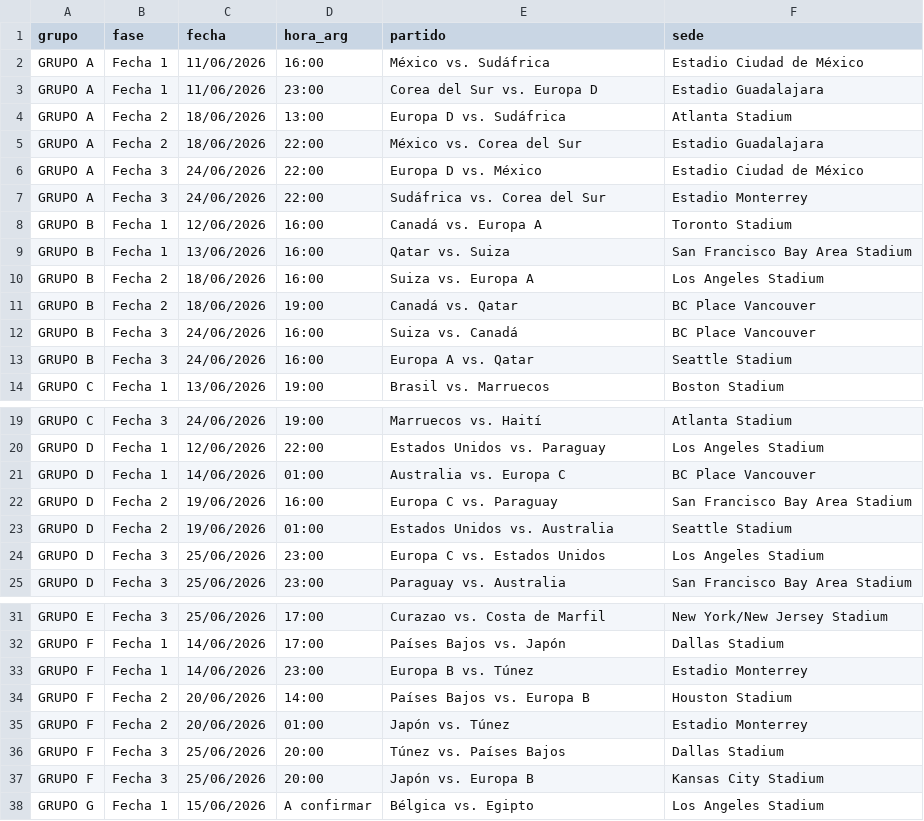
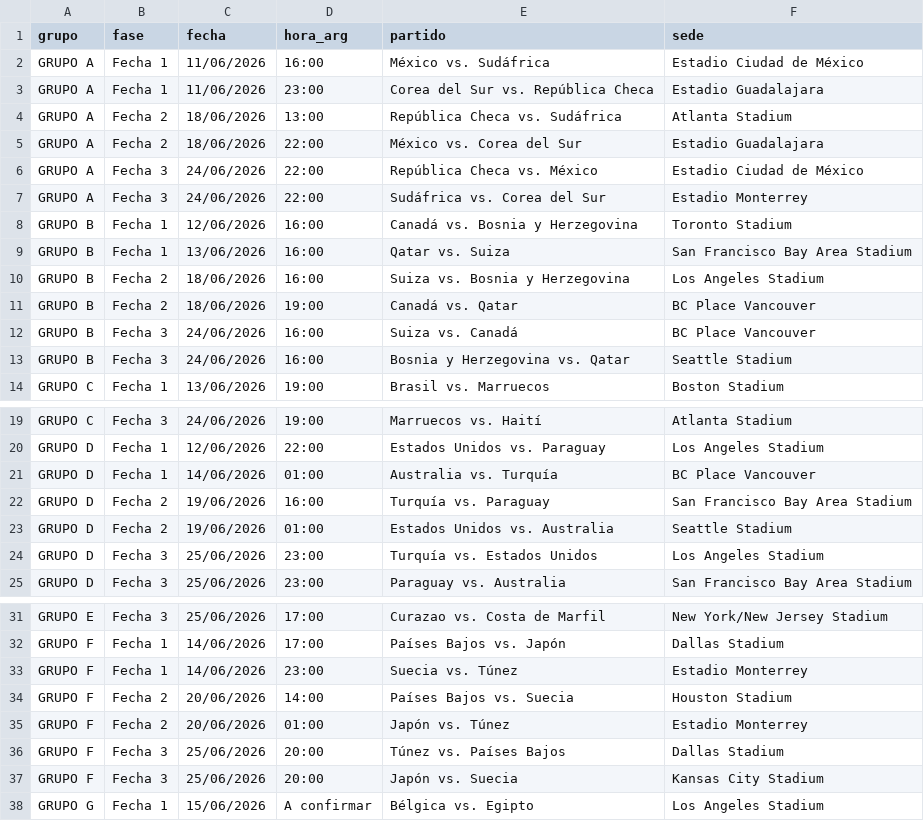
Before and after one commit to eltucky/prode, a CSV file: data/partidos.csv, drawn as a sheet; only a part is shown, gaps mark what is left out; the diff covers the shown part only.

```diff
--- a/data/partidos.csv
+++ b/data/partidos.csv
@@ -2,13 +2,13 @@ grupo,fase,fecha,hora_arg,partido,sede
 GRUPO A,Fecha 1,11/06/2026,16:00,México vs. Sudáfrica,Estadio Ciudad de México
-GRUPO A,Fecha 1,11/06/2026,23:00,Corea del Sur vs. Europa D,Estadio Guadalajara
-GRUPO A,Fecha 2,18/06/2026,13:00,Europa D vs. Sudáfrica,Atlanta Stadium
+GRUPO A,Fecha 1,11/06/2026,23:00,Corea del Sur vs. República Checa,Estadio Guadalajara
+GRUPO A,Fecha 2,18/06/2026,13:00,República Checa vs. Sudáfrica,Atlanta Stadium
 GRUPO A,Fecha 2,18/06/2026,22:00,México vs. Corea del Sur,Estadio Guadalajara
-GRUPO A,Fecha 3,24/06/2026,22:00,Europa D vs. México,Estadio Ciudad de México
+GRUPO A,Fecha 3,24/06/2026,22:00,República Checa vs. México,Estadio Ciudad de México
 GRUPO A,Fecha 3,24/06/2026,22:00,Sudáfrica vs. Corea del Sur,Estadio Monterrey
-GRUPO B,Fecha 1,12/06/2026,16:00,Canadá vs. Europa A,Toronto Stadium
+GRUPO B,Fecha 1,12/06/2026,16:00,Canadá vs. Bosnia y Herzegovina,Toronto Stadium
 GRUPO B,Fecha 1,13/06/2026,16:00,Qatar vs. Suiza,San Francisco Bay Area Stadium
-GRUPO B,Fecha 2,18/06/2026,16:00,Suiza vs. Europa A,Los Angeles Stadium
+GRUPO B,Fecha 2,18/06/2026,16:00,Suiza vs. Bosnia y Herzegovina,Los Angeles Stadium
 GRUPO B,Fecha 2,18/06/2026,19:00,Canadá vs. Qatar,BC Place Vancouver
 GRUPO B,Fecha 3,24/06/2026,16:00,Suiza vs. Canadá,BC Place Vancouver
-GRUPO B,Fecha 3,24/06/2026,16:00,Europa A vs. Qatar,Seattle Stadium
+GRUPO B,Fecha 3,24/06/2026,16:00,Bosnia y Herzegovina vs. Qatar,Seattle Stadium
 GRUPO C,Fecha 1,13/06/2026,19:00,Brasil vs. Marruecos,Boston Stadium
@@ -20,6 +20,6 @@ GRUPO C,Fecha 3,24/06/2026,19:00,Marruecos vs. Haití,Atlanta Stadium
 GRUPO D,Fecha 1,12/06/2026,22:00,Estados Unidos vs. Paraguay,Los Angeles Stadium
-GRUPO D,Fecha 1,14/06/2026,01:00,Australia vs. Europa C,BC Place Vancouver
-GRUPO D,Fecha 2,19/06/2026,16:00,Europa C vs. Paraguay,San Francisco Bay Area Stadium
+GRUPO D,Fecha 1,14/06/2026,01:00,Australia vs. Turquía,BC Place Vancouver
+GRUPO D,Fecha 2,19/06/2026,16:00,Turquía vs. Paraguay,San Francisco Bay Area Stadium
 GRUPO D,Fecha 2,19/06/2026,01:00,Estados Unidos vs. Australia,Seattle Stadium
-GRUPO D,Fecha 3,25/06/2026,23:00,Europa C vs. Estados Unidos,Los Angeles Stadium
+GRUPO D,Fecha 3,25/06/2026,23:00,Turquía vs. Estados Unidos,Los Angeles Stadium
 GRUPO D,Fecha 3,25/06/2026,23:00,Paraguay vs. Australia,San Francisco Bay Area Stadium
@@ -32,7 +32,7 @@ GRUPO E,Fecha 3,25/06/2026,17:00,Curazao vs. Costa de Marfil,New York/New Jersey
 GRUPO F,Fecha 1,14/06/2026,17:00,Países Bajos vs. Japón,Dallas Stadium
-GRUPO F,Fecha 1,14/06/2026,23:00,Europa B vs. Túnez,Estadio Monterrey
-GRUPO F,Fecha 2,20/06/2026,14:00,Países Bajos vs. Europa B,Houston Stadium
+GRUPO F,Fecha 1,14/06/2026,23:00,Suecia vs. Túnez,Estadio Monterrey
+GRUPO F,Fecha 2,20/06/2026,14:00,Países Bajos vs. Suecia,Houston Stadium
 GRUPO F,Fecha 2,20/06/2026,01:00,Japón vs. Túnez,Estadio Monterrey
 GRUPO F,Fecha 3,25/06/2026,20:00,Túnez vs. Países Bajos,Dallas Stadium
-GRUPO F,Fecha 3,25/06/2026,20:00,Japón vs. Europa B,Kansas City Stadium
+GRUPO F,Fecha 3,25/06/2026,20:00,Japón vs. Suecia,Kansas City Stadium
 GRUPO G,Fecha 1,15/06/2026,A confirmar,Bélgica vs. Egipto,Los Angeles Stadium
```
Also changed, not shown: 6 edited cells elsewhere in this file, 6 other files.
